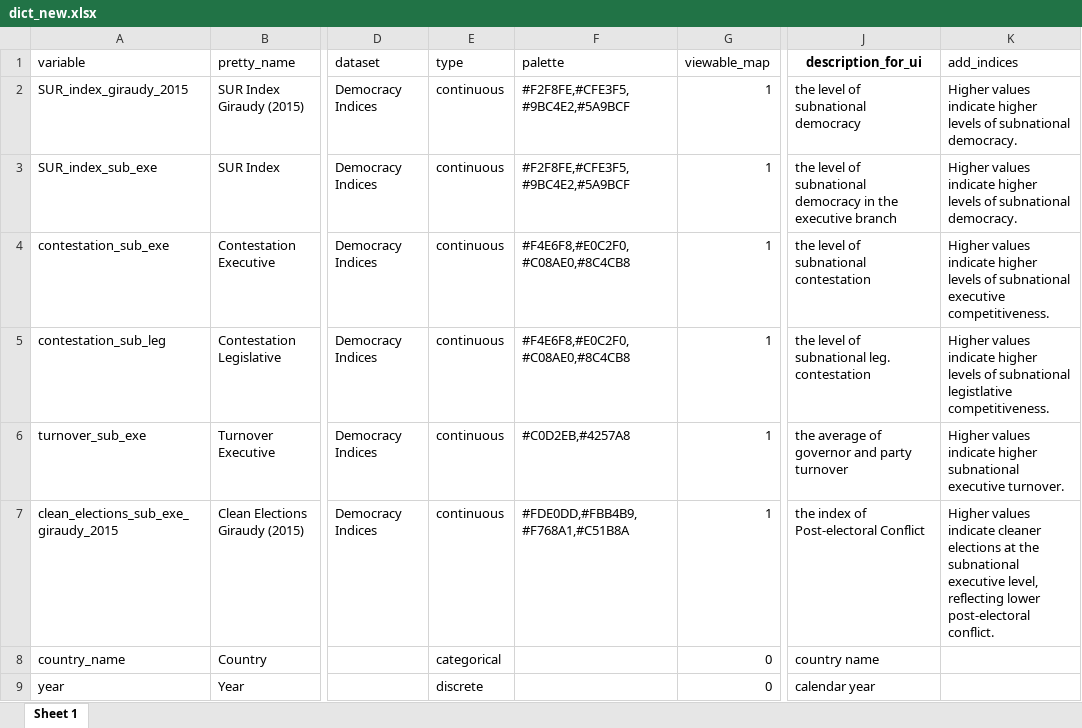
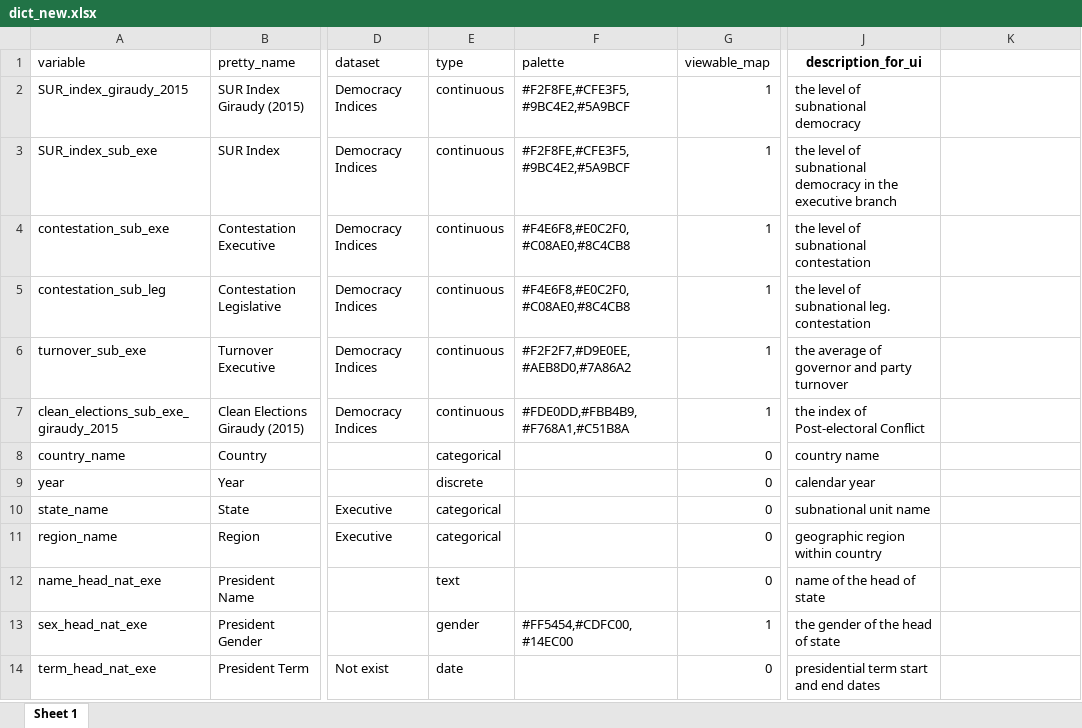
Before and after one commit to fsotoj/subnational_gov, an Excel workbook: data/dict_new.xlsx, sheet Sheet 1, drawn as a sheet; only a part is shown, gaps mark what is left out; the shorter side is filled out with more unchanged rows; values as stored, in another font and other column widths than the file's, no borders; the diff names each change by its address in the sheet, - before the commit and + after, or states it on an @@ line.

```diff
--- a/data/dict_new.xlsx (sheet Sheet 1)
+++ b/data/dict_new.xlsx (sheet Sheet 1)
-K1: add_indices
+K1: (empty)
-K2:K3: Higher values indicate higher levels of subnational democracy.
+K2:K3: (empty)
-K4: Higher values indicate higher levels of subnational executive competitiveness.
+K4: (empty)
-K5: Higher values indicate higher levels of subnational legistlative competitiveness.
+K5: (empty)
-F6 (palette): #C0D2EB,#4257A8
+F6 (palette): #F2F2F7,#D9E0EE,#AEB8D0,#7A86A2
-K6: Higher values indicate higher subnational executive turnover.
+K6: (empty)
-K7: Higher values indicate cleaner elections at the subnational executive level, reflecting lower post-electoral conflict.
+K7: (empty)
```
Also changed, not shown: data/SDI (v.1).xlsx, 33 other files.
